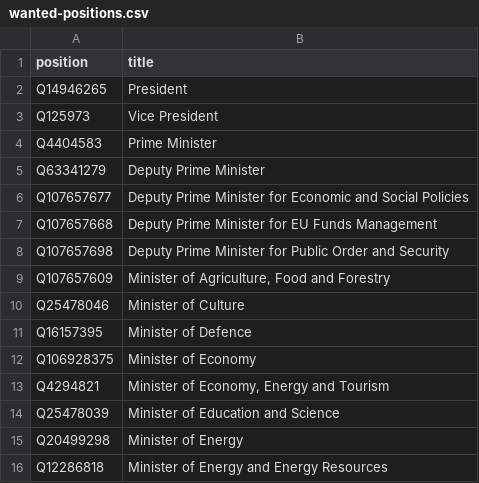
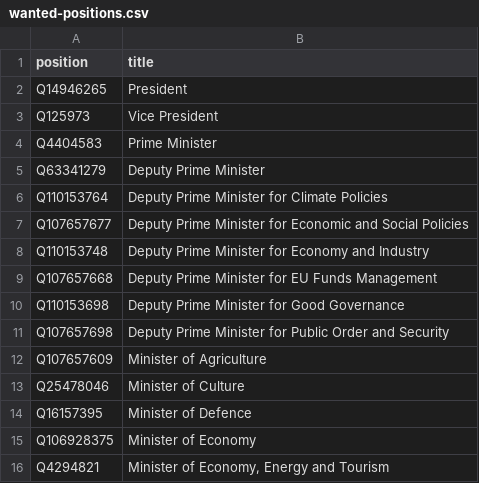
Before and after one commit to every-politician-scrapers/bulgaria-cabinet, a CSV file: wikidata/wanted-positions.csv, drawn as a sheet; only a part is shown; the shorter side is filled out with more unchanged rows; the diff covers the shown part only.

Commit message:
add new positions to Cabinet

```diff
--- a/wikidata/wanted-positions.csv
+++ b/wikidata/wanted-positions.csv
@@ -5,6 +5,9 @@ Q4404583,Prime Minister
 Q63341279,Deputy Prime Minister
+Q110153764,"Deputy Prime Minister for Climate Policies"
 Q107657677,Deputy Prime Minister for Economic and Social Policies
+Q110153748,"Deputy Prime Minister for Economy and Industry"
 Q107657668,Deputy Prime Minister for EU Funds Management
+Q110153698,Deputy Prime Minister for Good Governance
 Q107657698,Deputy Prime Minister for Public Order and Security
-Q107657609,"Minister of Agriculture, Food and Forestry"
+Q107657609,"Minister of Agriculture"
 Q25478046,Minister of Culture
```
Also changed, not shown: 4 added rows and 1 edited cell elsewhere in this file.
